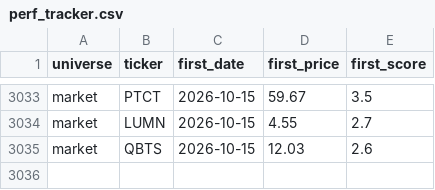
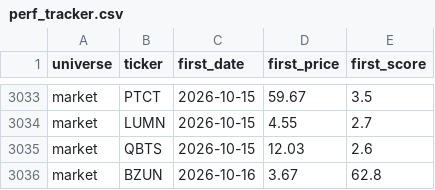
Before and after one commit to ArnaudVarela/TradingScan, a CSV file: perf_tracker.csv, drawn as a sheet; only a part is shown, gaps mark what is left out; the diff names each change by its address in the sheet, - before the commit and + after, or states it on an @@ line.

```diff
--- a/perf_tracker.csv
+++ b/perf_tracker.csv
+row 3036: market | BZUN | 2026-10-16 | 3.67 | 62.8
```
Also changed, not shown: dashboard/public/fallen_angel.csv, dashboard/public/score_reliability.csv, 3 other files.
